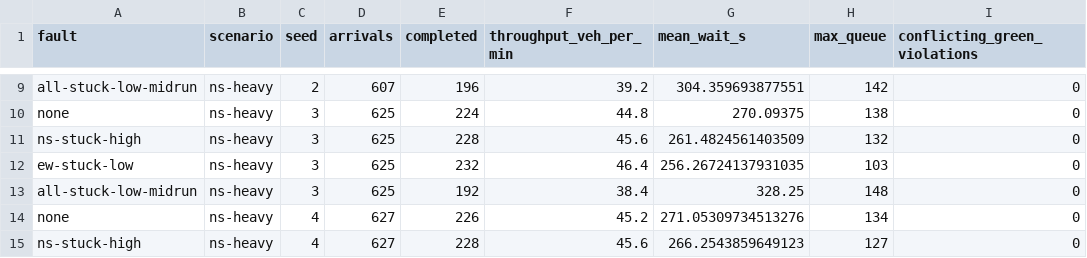
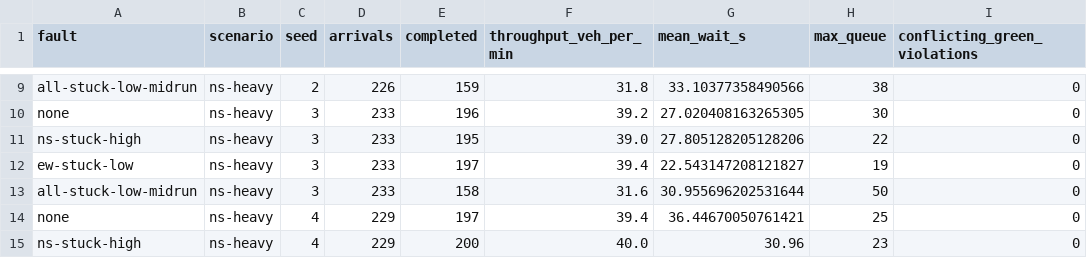
Before and after one commit to jeremiahthegr8/smart-traffic-light-simulation, a CSV file: submission/evidence/failure_modes.csv, drawn as a sheet; only a part is shown, gaps mark what is left out; the diff covers the shown part only; the diff names each change by its address in the sheet, - before the commit and + after, or states it on an @@ line.

```diff
--- a/submission/evidence/failure_modes.csv
+++ b/submission/evidence/failure_modes.csv
-D9 (arrivals): 607
+D9 (arrivals): 226
-E9 (completed): 196
+E9 (completed): 159
-F9 (throughput_veh_per_min): 39.2
+F9 (throughput_veh_per_min): 31.8
-G9 (mean_wait_s): 304.359693877551
+G9 (mean_wait_s): 33.10377358490566
-H9 (max_queue): 142
+H9 (max_queue): 38
-D10:D13 (arrivals): 625
+D10:D13 (arrivals): 233
-E10 (completed): 224
+E10 (completed): 196
-F10 (throughput_veh_per_min): 44.8
+F10 (throughput_veh_per_min): 39.2
-G10 (mean_wait_s): 270.09375
+G10 (mean_wait_s): 27.020408163265305
-H10 (max_queue): 138
+H10 (max_queue): 30
-E11 (completed): 228
+E11 (completed): 195
-F11 (throughput_veh_per_min): 45.6
+F11 (throughput_veh_per_min): 39.0
-G11 (mean_wait_s): 261.4824561403509
+G11 (mean_wait_s): 27.805128205128206
-H11 (max_queue): 132
+H11 (max_queue): 22
-E12 (completed): 232
+E12 (completed): 197
-F12 (throughput_veh_per_min): 46.4
+F12 (throughput_veh_per_min): 39.4
-G12 (mean_wait_s): 256.26724137931035
+G12 (mean_wait_s): 22.543147208121827
-H12 (max_queue): 103
+H12 (max_queue): 19
-E13 (completed): 192
+E13 (completed): 158
-F13 (throughput_veh_per_min): 38.4
+F13 (throughput_veh_per_min): 31.6
-G13 (mean_wait_s): 328.25
+G13 (mean_wait_s): 30.955696202531644
-H13 (max_queue): 148
+H13 (max_queue): 50
-D14:D15 (arrivals): 627
+D14:D15 (arrivals): 229
-E14 (completed): 226
+E14 (completed): 197
-F14 (throughput_veh_per_min): 45.2
+F14 (throughput_veh_per_min): 39.4
-G14 (mean_wait_s): 271.05309734513276
+G14 (mean_wait_s): 36.44670050761421
-H14 (max_queue): 134
+H14 (max_queue): 25
-E15 (completed): 228
+E15 (completed): 200
-F15 (throughput_veh_per_min): 45.6
+F15 (throughput_veh_per_min): 40.0
-G15 (mean_wait_s): 266.2543859649123
+G15 (mean_wait_s): 30.96
-H15 (max_queue): 127
+H15 (max_queue): 23
```
Also changed, not shown: 165 edited cells elsewhere in this file, 42 other files.
